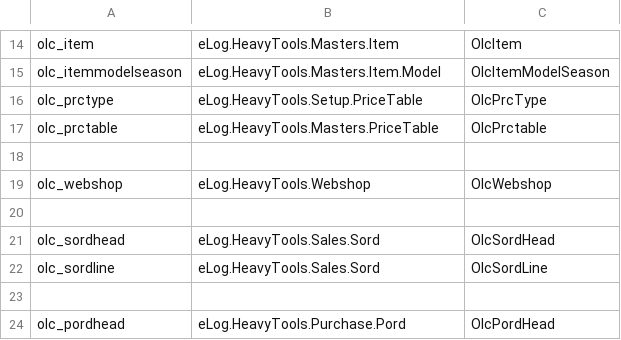
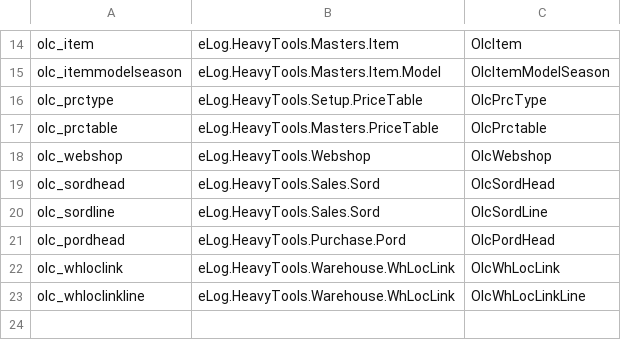
Before and after one commit to cj748s16erp2u/HeavyTools, a CSV file: eLogHeavyTools/Entity/ConfigFile.csv, drawn as a sheet; only a part is shown, gaps mark what is left out.

```diff
--- a/eLogHeavyTools/Entity/ConfigFile.csv
+++ b/eLogHeavyTools/Entity/ConfigFile.csv
@@ -17,8 +17,7 @@ olc_prctype,eLog.HeavyTools.Setup.PriceTable,OlcPrcType
 olc_prctable,eLog.HeavyTools.Masters.PriceTable,OlcPrctable
-
 olc_webshop,eLog.HeavyTools.Webshop,OlcWebshop
-
 olc_sordhead,eLog.HeavyTools.Sales.Sord,OlcSordHead
 olc_sordline,eLog.HeavyTools.Sales.Sord,OlcSordLine
-
 olc_pordhead,eLog.HeavyTools.Purchase.Pord,OlcPordHead
+olc_whloclink,eLog.HeavyTools.Warehouse.WhLocLink,OlcWhLocLink
+olc_whloclinkline,eLog.HeavyTools.Warehouse.WhLocLink,OlcWhLocLinkLine
```
Also changed, not shown: 23 other files.
